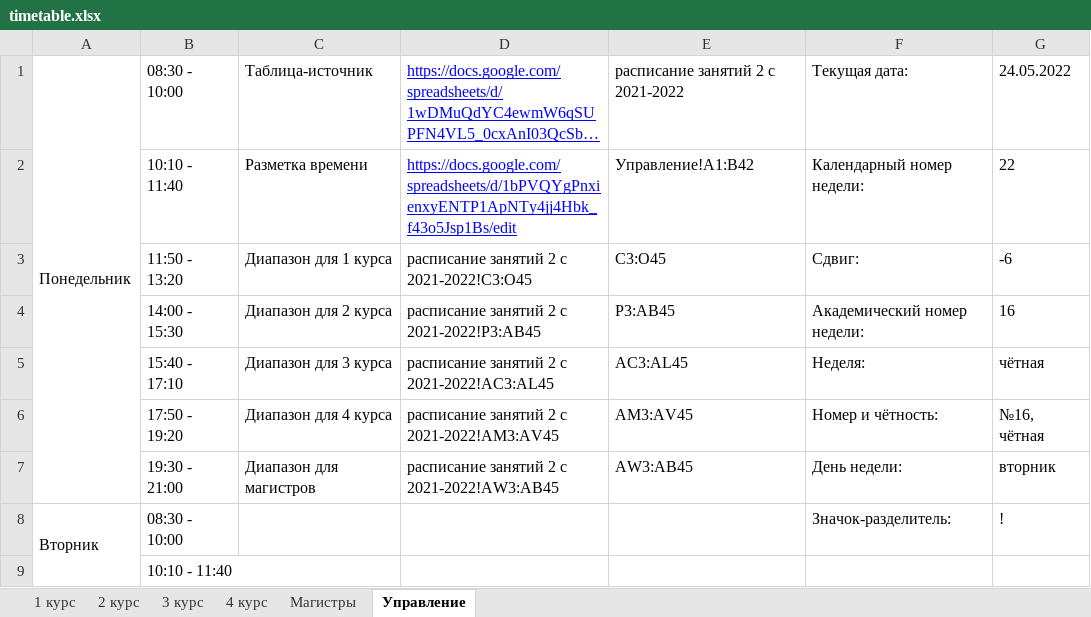
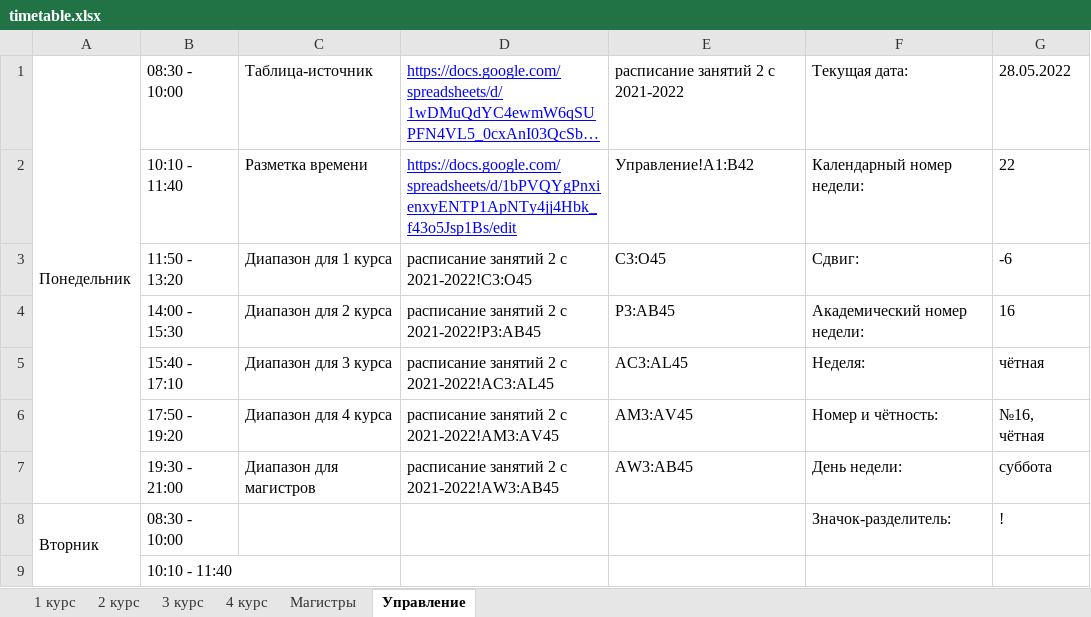
Before and after one commit to MMingazoff/ITIS-helper, an Excel workbook: data/timetable/timetable.xlsx, sheet Управление, drawn as a sheet; only a part is shown; long unchanged cells end in …; values as stored, in another font and other column widths than the file's, no borders; charts and pictures not drawn; the diff names each change by its address in the sheet, - before the commit and + after, or states it on an @@ line.

```diff
--- a/data/timetable/timetable.xlsx (sheet Управление)
+++ b/data/timetable/timetable.xlsx (sheet Управление)
-G1: 24.05.2022
+G1: 28.05.2022
-G7: вторник
+G7: суббота
```
Also changed, not shown: sheet 2 курс, sheet Магистры, sheet 1 курс, sheet 3 курс.
